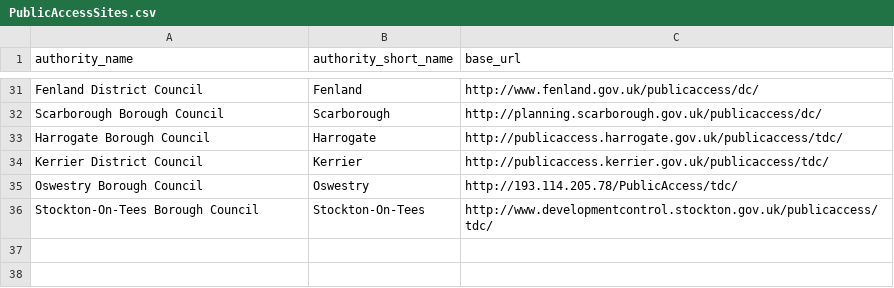
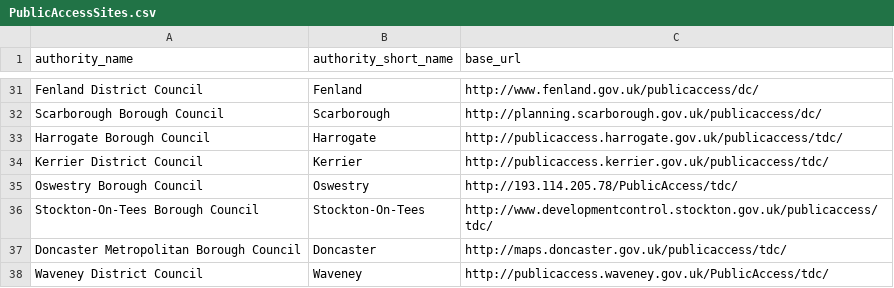
Before and after one commit to richardkeen/planningalerts, a CSV file: python_scrapers/PublicAccessSites.csv, drawn as a sheet; only a part is shown, gaps mark what is left out; the diff names each change by its address in the sheet, - before the commit and + after, or states it on an @@ line.

Commit message:
adding waveney
git-svn-id: http://planningalerts.googlecode.com/svn/trunk@52 cf68f80a-222c-0410-aabe-5f79d0504a29

```diff
--- a/python_scrapers/PublicAccessSites.csv
+++ b/python_scrapers/PublicAccessSites.csv
+row 37: Doncaster Metropolitan Borough Council | Doncaster | http://maps.doncaster.gov.uk/publicaccess/tdc/
+row 38: Waveney District Council | Waveney | http://publicaccess.waveney.gov.uk/PublicAccess/tdc/
```
Also changed, not shown: 5 other files.
